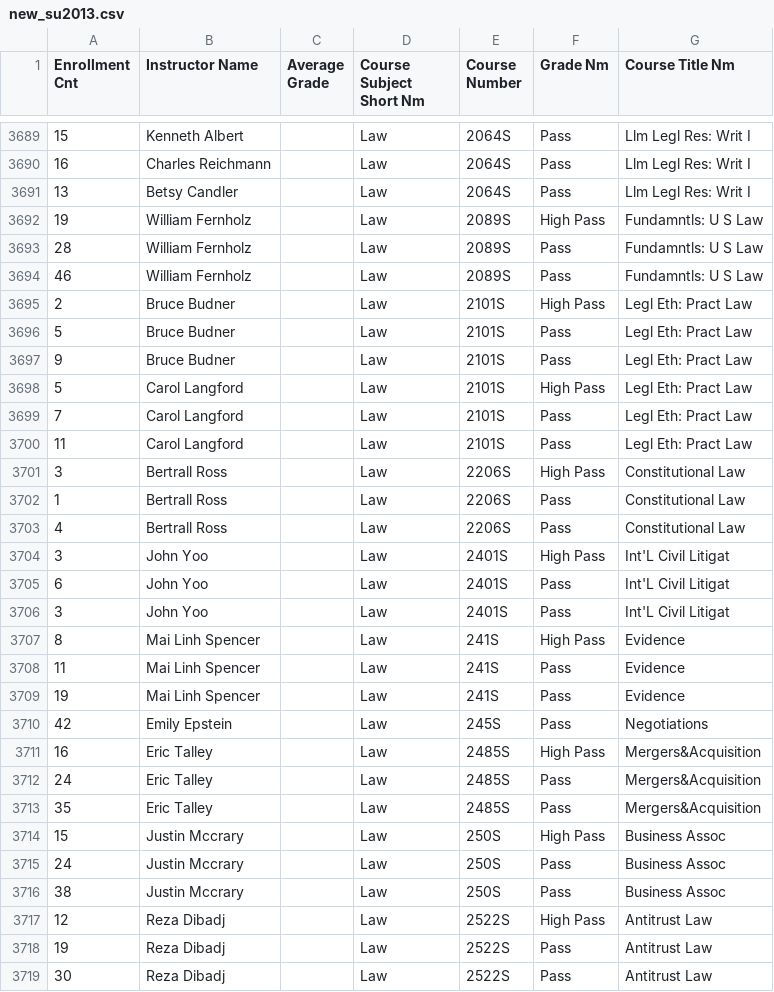
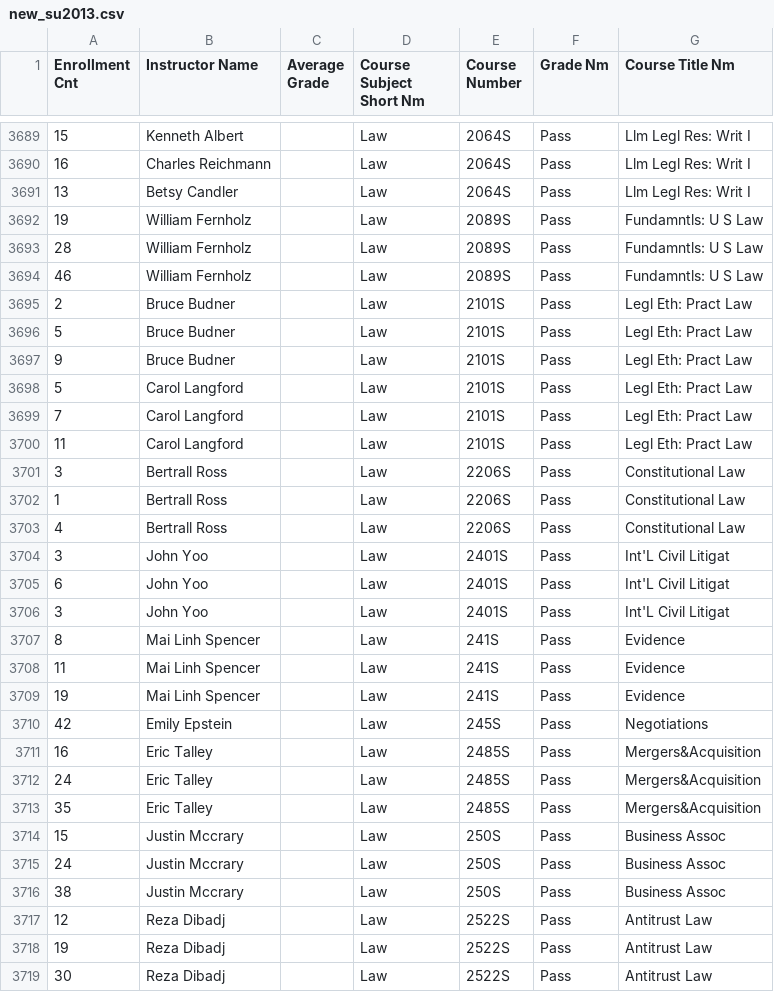
Before and after one commit to theiShah/SClass_rating, a CSV file: data/new_files/new_su2013.csv, drawn as a sheet; only a part is shown, gaps mark what is left out; the diff covers the shown part only.

```diff
--- a/data/new_files/new_su2013.csv
+++ b/data/new_files/new_su2013.csv
@@ -3691,18 +3691,18 @@
 13,Betsy Candler,,Law,2064S,Pass,Llm Legl Res: Writ I
-19,William Fernholz,,Law,2089S,High Pass,Fundamntls: U S Law
+19,William Fernholz,,Law,2089S,Pass,Fundamntls: U S Law
 28,William Fernholz,,Law,2089S,Pass,Fundamntls: U S Law
 46,William Fernholz,,Law,2089S,Pass,Fundamntls: U S Law
-2,Bruce Budner,,Law,2101S,High Pass,Legl Eth: Pract Law
+2,Bruce Budner,,Law,2101S,Pass,Legl Eth: Pract Law
 5,Bruce Budner,,Law,2101S,Pass,Legl Eth: Pract Law
 9,Bruce Budner,,Law,2101S,Pass,Legl Eth: Pract Law
-5,Carol Langford,,Law,2101S,High Pass,Legl Eth: Pract Law
+5,Carol Langford,,Law,2101S,Pass,Legl Eth: Pract Law
 7,Carol Langford,,Law,2101S,Pass,Legl Eth: Pract Law
 11,Carol Langford,,Law,2101S,Pass,Legl Eth: Pract Law
-3,Bertrall Ross,,Law,2206S,High Pass,Constitutional Law
+3,Bertrall Ross,,Law,2206S,Pass,Constitutional Law
 1,Bertrall Ross,,Law,2206S,Pass,Constitutional Law
 4,Bertrall Ross,,Law,2206S,Pass,Constitutional Law
-3,John Yoo,,Law,2401S,High Pass,Int'L Civil Litigat
+3,John Yoo,,Law,2401S,Pass,Int'L Civil Litigat
 6,John Yoo,,Law,2401S,Pass,Int'L Civil Litigat
 3,John Yoo,,Law,2401S,Pass,Int'L Civil Litigat
-8,Mai Linh Spencer,,Law,241S,High Pass,Evidence
+8,Mai Linh Spencer,,Law,241S,Pass,Evidence
 11,Mai Linh Spencer,,Law,241S,Pass,Evidence
@@ -3710,9 +3710,9 @@
 42,Emily Epstein,,Law,245S,Pass,Negotiations
-16,Eric Talley,,Law,2485S,High Pass,Mergers&Acquisition
+16,Eric Talley,,Law,2485S,Pass,Mergers&Acquisition
 24,Eric Talley,,Law,2485S,Pass,Mergers&Acquisition
 35,Eric Talley,,Law,2485S,Pass,Mergers&Acquisition
-15,Justin Mccrary,,Law,250S,High Pass,Business Assoc
+15,Justin Mccrary,,Law,250S,Pass,Business Assoc
 24,Justin Mccrary,,Law,250S,Pass,Business Assoc
 38,Justin Mccrary,,Law,250S,Pass,Business Assoc
-12,Reza Dibadj,,Law,2522S,High Pass,Antitrust Law
+12,Reza Dibadj,,Law,2522S,Pass,Antitrust Law
 19,Reza Dibadj,,Law,2522S,Pass,Antitrust Law
```
Also changed, not shown: 1 added row, 1 removed row and 10 edited cells elsewhere in this file, data/new_files/new_su2010.csv, data/new_files/new_su2011.csv, 21 other files.
